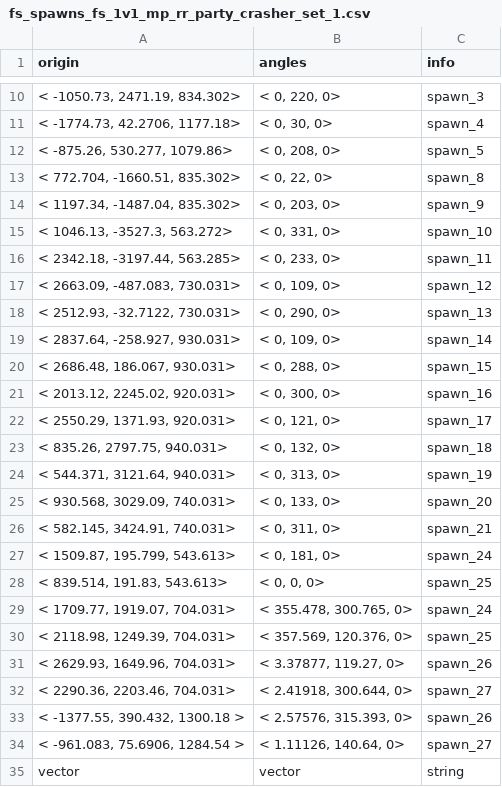
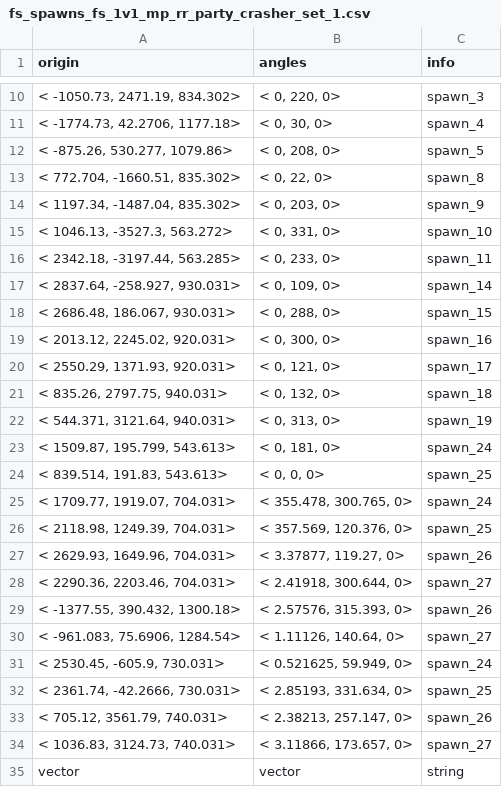
Before and after one commit to CafeFPS/ui_fs_rpak, a CSV file: spawnsystem/depot/datatable/fs_spawns_fs_1v1_mp_rr_party_crasher_set_1.csv, drawn as a sheet; only a part is shown, gaps mark what is left out.

Commit message:
party crasher quick fix

```diff
--- a/spawnsystem/depot/datatable/fs_spawns_fs_1v1_mp_rr_party_crasher_set_1.csv
+++ b/spawnsystem/depot/datatable/fs_spawns_fs_1v1_mp_rr_party_crasher_set_1.csv
@@ -16,4 +16,2 @@ origin,angles,info
 "< 2342.18, -3197.44, 563.285>","< 0, 233, 0>"  ,"spawn_11"
-"< 2663.09, -487.083, 730.031>","< 0, 109, 0>"  ,"spawn_12"
-"< 2512.93, -32.7122, 730.031>","< 0, 290, 0>"  ,"spawn_13"
 "< 2837.64, -258.927, 930.031>","< 0, 109, 0>"  ,"spawn_14"
@@ -24,4 +22,2 @@ origin,angles,info
 "< 544.371, 3121.64, 940.031>","< 0, 313, 0>"  ,"spawn_19"
-"< 930.568, 3029.09, 740.031>","< 0, 133, 0>"  ,"spawn_20"
-"< 582.145, 3424.91, 740.031>","< 0, 311, 0>"  ,"spawn_21"
 "< 1509.87, 195.799, 543.613>","< 0, 181, 0>"  ,"spawn_24"
@@ -32,4 +28,8 @@ origin,angles,info
 "< 2290.36, 2203.46, 704.031>","< 2.41918, 300.644, 0>"  ,"spawn_27"
-"< -1377.55, 390.432, 1300.18 >","< 2.57576, 315.393, 0>" ,"spawn_26"
-"< -961.083, 75.6906, 1284.54 >","< 1.11126, 140.64, 0>" ,"spawn_27"
+"< -1377.55, 390.432, 1300.18>","< 2.57576, 315.393, 0>"  ,"spawn_26"
+"< -961.083, 75.6906, 1284.54>","< 1.11126, 140.64, 0>"  ,"spawn_27"
+"< 2530.45, -605.9, 730.031>","< 0.521625, 59.949, 0>"  ,"spawn_24"
+"< 2361.74, -42.2666, 730.031>","< 2.85193, 331.634, 0>"  ,"spawn_25"
+"< 705.12, 3561.79, 740.031>","< 2.38213, 257.147, 0>"  ,"spawn_26"
+"< 1036.83, 3124.73, 740.031>","< 3.11866, 173.657, 0>"  ,"spawn_27"
 vector,vector,string
```
Also changed, not shown: 1 other file.
